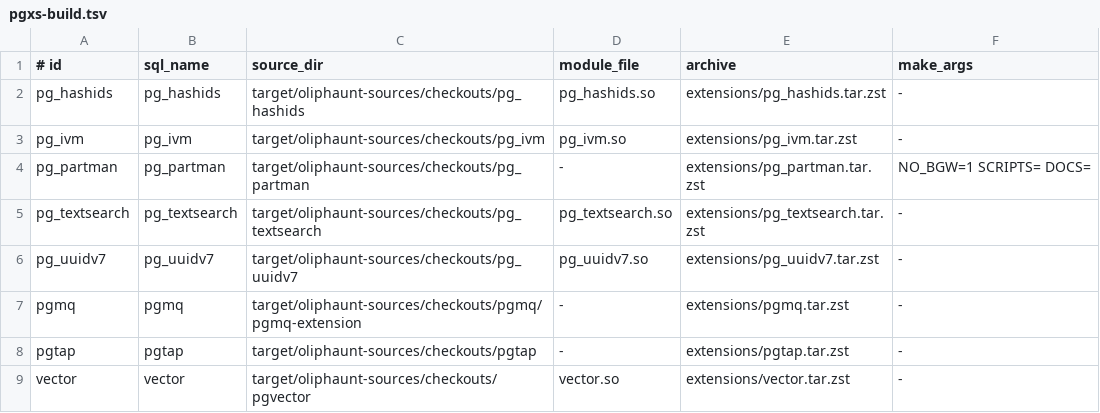
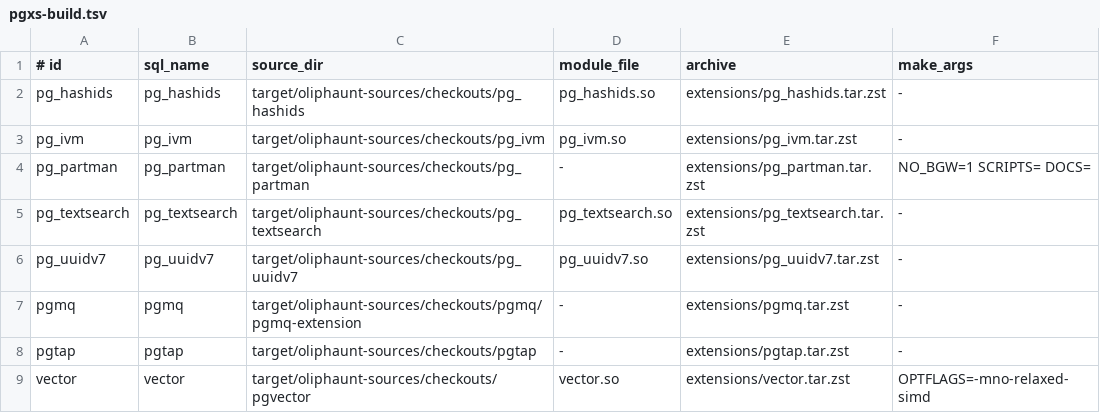
Before and after one commit to f0rr0/oliphaunt, a TSV file: src/extensions/generated/pgxs-build.tsv, drawn as a sheet.

Commit message:
fix(extensions): repair WASIX builds and LOAD-only lifecycle checks

```diff
--- a/src/extensions/generated/pgxs-build.tsv
+++ b/src/extensions/generated/pgxs-build.tsv
@@ -8,2 +8,2 @@ pgmq	pgmq	target/oliphaunt-sources/checkouts/pgmq/pgmq-extension	-	extensions/pg
 pgtap	pgtap	target/oliphaunt-sources/checkouts/pgtap	-	extensions/pgtap.tar.zst	-
-vector	vector	target/oliphaunt-sources/checkouts/pgvector	vector.so	extensions/vector.tar.zst	-
+vector	vector	target/oliphaunt-sources/checkouts/pgvector	vector.so	extensions/vector.tar.zst	OPTFLAGS=-mno-relaxed-simd
```
Also changed, not shown: 10 other files.
